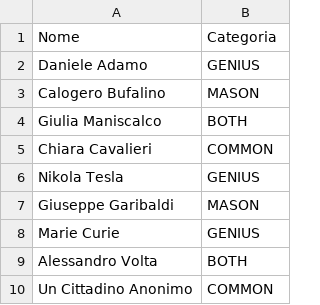
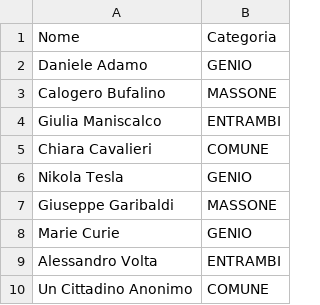
Before and after one commit to castomor/GenioOMassone, a CSV file: characters.csv, drawn as a sheet.

Commit message:
Update characters.csv

```diff
--- a/characters.csv
+++ b/characters.csv
@@ -1,10 +1,10 @@
 Nome,Categoria
-Daniele Adamo,GENIUS
-Calogero Bufalino,MASON
-Giulia Maniscalco,BOTH
-Chiara Cavalieri,COMMON
-Nikola Tesla,GENIUS
-Giuseppe Garibaldi,MASON
-Marie Curie,GENIUS
-Alessandro Volta,BOTH
-Un Cittadino Anonimo,COMMON
+Daniele Adamo,GENIO
+Calogero Bufalino,MASSONE
+Giulia Maniscalco,ENTRAMBI
+Chiara Cavalieri,COMUNE
+Nikola Tesla,GENIO
+Giuseppe Garibaldi,MASSONE
+Marie Curie,GENIO
+Alessandro Volta,ENTRAMBI
+Un Cittadino Anonimo,COMUNE
```
